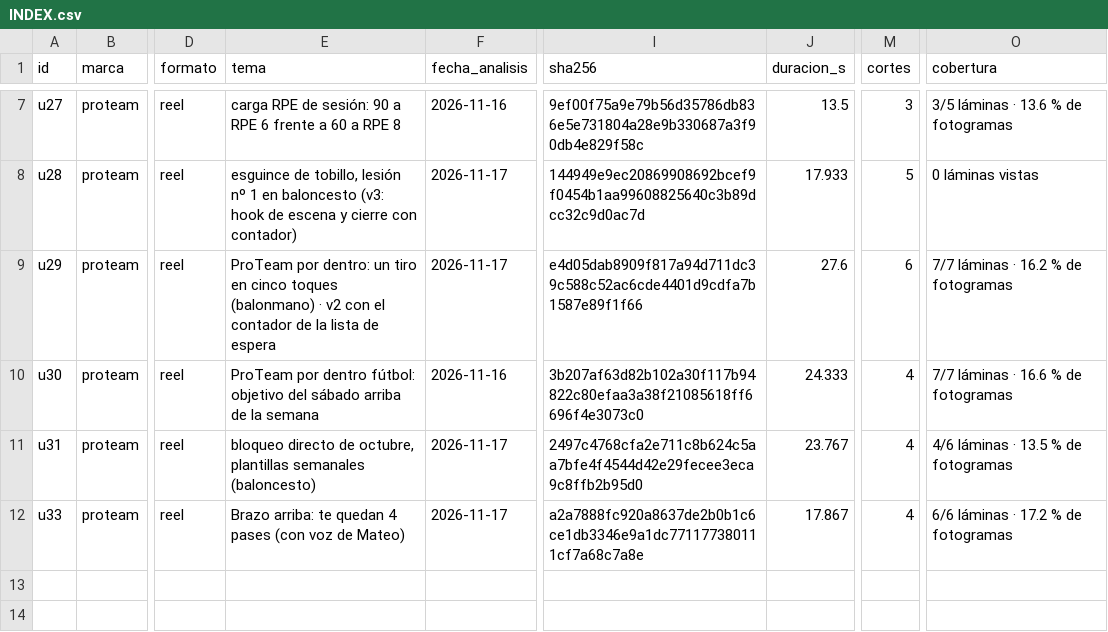
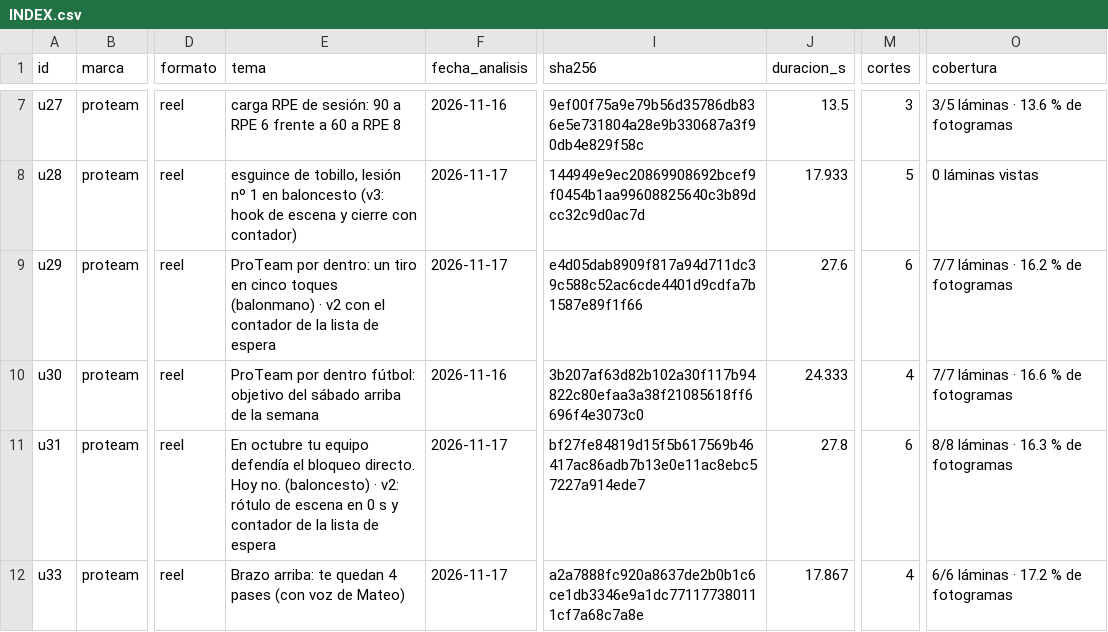
Before and after one commit to biellopez77-png/proteam.instagram, a CSV file: intel/INDEX.csv, drawn as a sheet; only a part is shown, gaps mark what is left out; the diff names each change by its address in the sheet, - before the commit and + after, or states it on an @@ line.

```diff
--- a/intel/INDEX.csv
+++ b/intel/INDEX.csv
-E11 (tema): bloqueo directo de octubre, plantillas semanales (baloncesto)
+E11 (tema): En octubre tu equipo defendía el bloqueo directo. Hoy no. (baloncesto) · v2: rótulo de escena en 0 s y contador de la lista de espera
-I11 (sha256): 2497c4768cfa2e711c8b624c5aa7bfe4f4544d42e29fecee3eca9c8ffb2b95d0
+I11 (sha256): bf27fe84819d15f5b617569b46417ac86adb7b13e0e11ac8ebc57227a914ede7
-J11 (duracion_s): 23.767
+J11 (duracion_s): 27.8
-M11 (cortes): 4
+M11 (cortes): 6
-O11 (cobertura): 4/6 láminas · 13.5 % de fotogramas
+O11 (cobertura): 8/8 láminas · 16.3 % de fotogramas
```
Also changed, not shown: intel/aprendizaje/CARACTERISTICAS.csv, intel/videos/u31/fotogramas.csv, 25 other files.
